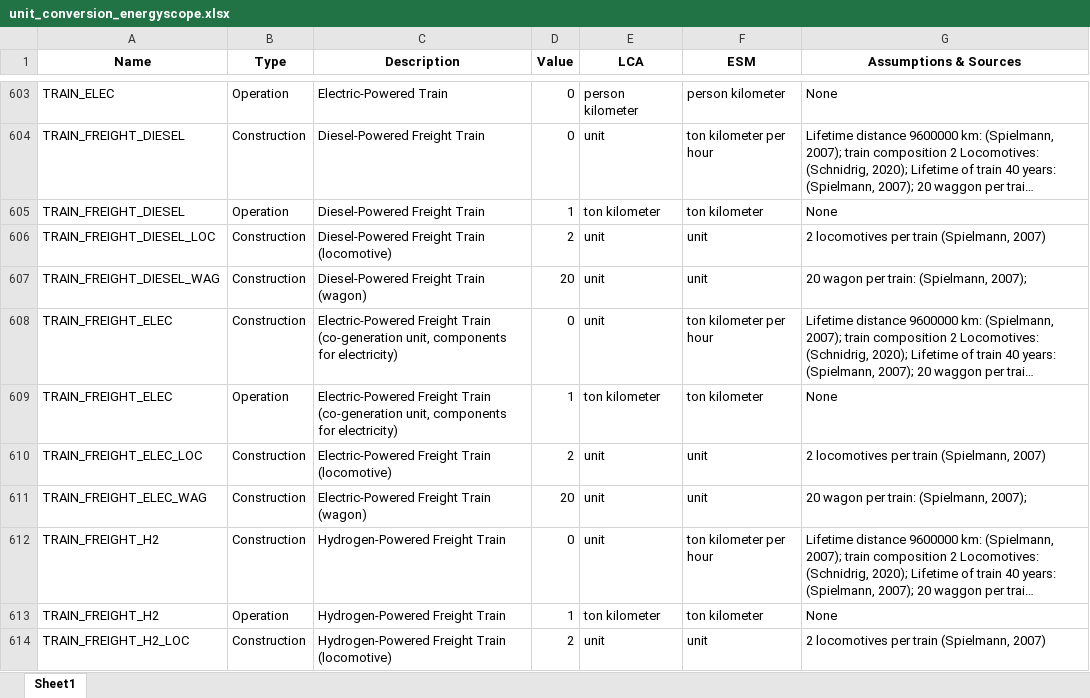
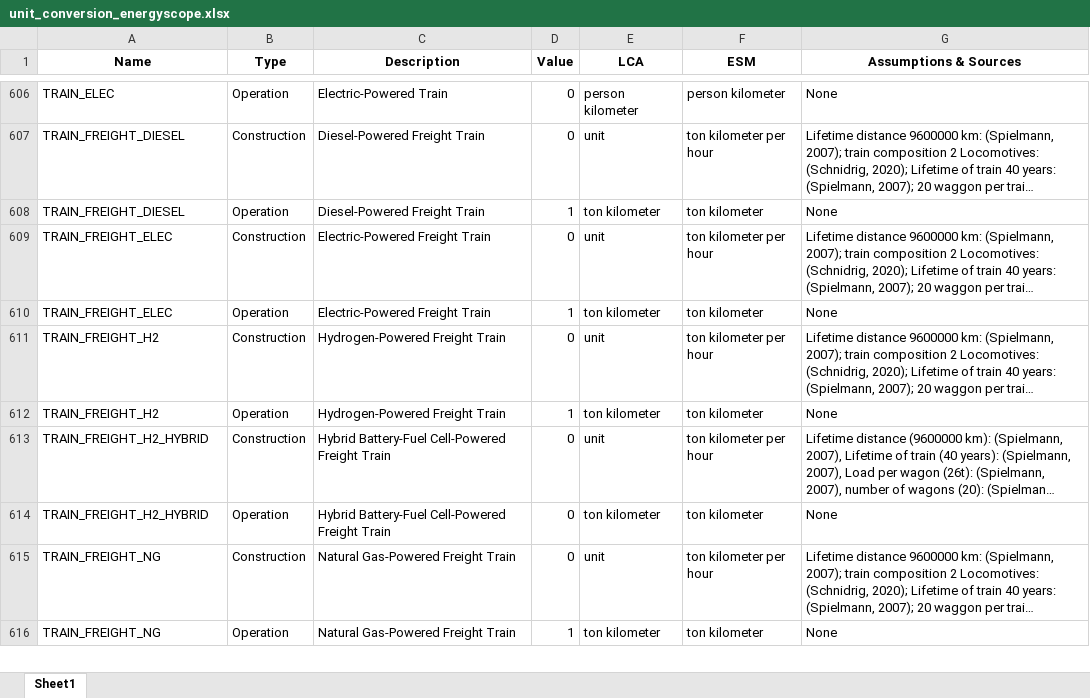
Before and after one commit to matthieu-str/mescal, an Excel workbook: docs/_static/unit_conversion_energyscope.xlsx, sheet Sheet1, drawn as a sheet; only a part is shown, gaps mark what is left out; the shorter side is filled out with more unchanged rows; long unchanged cells end in …; values as stored, in another font and other column widths than the file's, no borders; removed rows and columns are numbered as before the commit, all else as after; the diff covers the shown part only; the diff names each change by its address in the sheet, - before the commit and + after, or states it on an @@ line.

```diff
--- a/docs/_static/unit_conversion_energyscope.xlsx (sheet Sheet1)
+++ b/docs/_static/unit_conversion_energyscope.xlsx (sheet Sheet1)
-row 606: TRAIN_FREIGHT_DIESEL_LOC | Construction | Diesel-Powered Freight Train (locomotive) | 2 | unit | unit | 2 locomotives per train (Spielmann, 2007)
-row 607: TRAIN_FREIGHT_DIESEL_WAG | Construction | Diesel-Powered Freight Train (wagon) | 20 | unit | unit | 20 wagon per train: (Spielmann, 2007);
-C609:C610 (Description): …Freight Train (co-generation unit, components for electricity)
+C609:C610 (Description): …Freight Train
-row 610: TRAIN_FREIGHT_ELEC_LOC | Construction | Electric-Powered Freight Train (locomotive) | 2 | unit | unit | 2 locomotives per train (Spielmann, 2007)
-row 611: TRAIN_FREIGHT_ELEC_WAG | Construction | Electric-Powered Freight Train (wagon) | 20 | unit | unit | 20 wagon per train: (Spielmann, 2007);
-row 614: TRAIN_FREIGHT_H2_LOC | Construction | Hydrogen-Powered Freight Train (locomotive) | 2 | unit | unit | 2 locomotives per train (Spielmann, 2007)
```
Also changed, not shown: 14 added rows, 9 removed rows and 66 edited cells elsewhere in this sheet, 5 other files.
